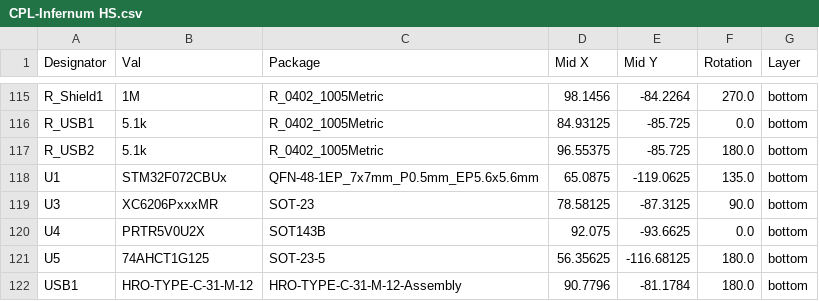
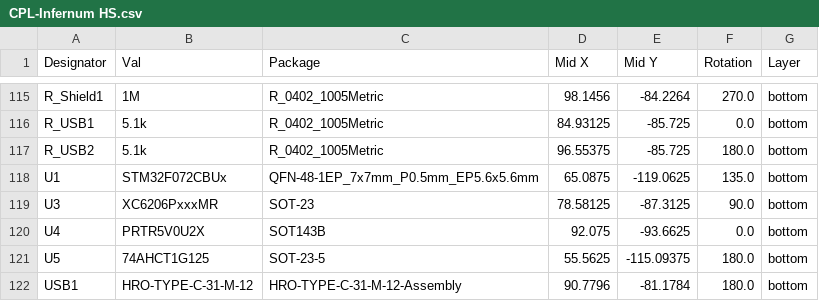
Before and after one commit to calvin-mcd/Infernum-HS, a CSV file: Production/CPL-Infernum HS.csv, drawn as a sheet; only a part is shown, gaps mark what is left out.

Commit message:
6 MCU pin breakouts added, readded silkscreen, fresh production files

```diff
--- a/Production/CPL-Infernum HS.csv
+++ b/Production/CPL-Infernum HS.csv
@@ -120,3 +120,3 @@ U3,XC6206PxxxMR,SOT-23,78.58125,-87.3125,90.0,bottom
 U4,PRTR5V0U2X,SOT143B,92.075,-93.6625,0.0,bottom
-U5,74AHCT1G125,SOT-23-5,56.35625,-116.68125,180.0,bottom
+U5,74AHCT1G125,SOT-23-5,55.5625,-115.09375,180.0,bottom
 USB1,HRO-TYPE-C-31-M-12,HRO-TYPE-C-31-M-12-Assembly,90.7796,-81.1784,180.0,bottom
```
Also changed, not shown: Project/jlcpcb/production_files/CPL-Infernum HS.csv, 46 other files.
